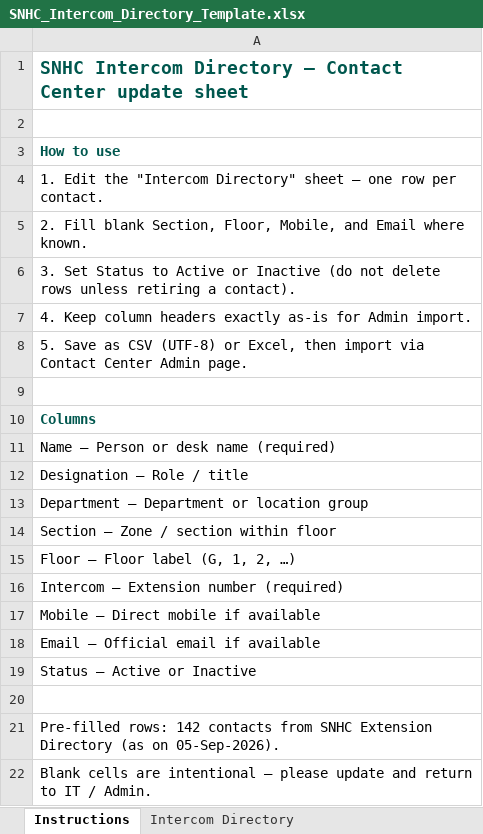
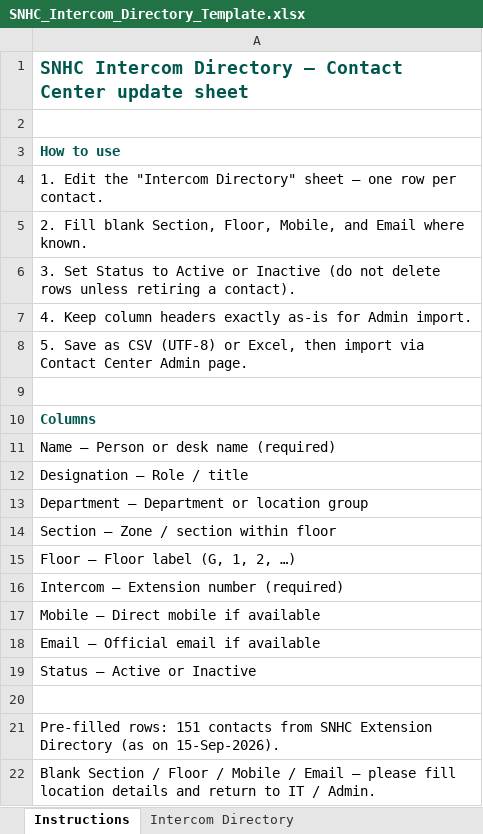
Before and after one commit to amitsnm/snhc-directory, an Excel workbook: public/templates/SNHC_Intercom_Directory_Template.xlsx, sheet Instructions, drawn as a sheet; values as stored, in another font and other column widths than the file's, no borders; the diff names each change by its address in the sheet, - before the commit and + after, or states it on an @@ line.

```diff
--- a/public/templates/SNHC_Intercom_Directory_Template.xlsx (sheet Instructions)
+++ b/public/templates/SNHC_Intercom_Directory_Template.xlsx (sheet Instructions)
-A21: Pre-filled rows: 142 contacts from SNHC Extension Directory (as on 05-Sep-2026).
+A21: Pre-filled rows: 151 contacts from SNHC Extension Directory (as on 15-Sep-2026).
-A22: Blank cells are intentional — please update and return…
+A22: Blank Section / Floor / Mobile / Email — please fill location details and return…
```
Also changed, not shown: sheet Intercom Directory, 6 other files.
